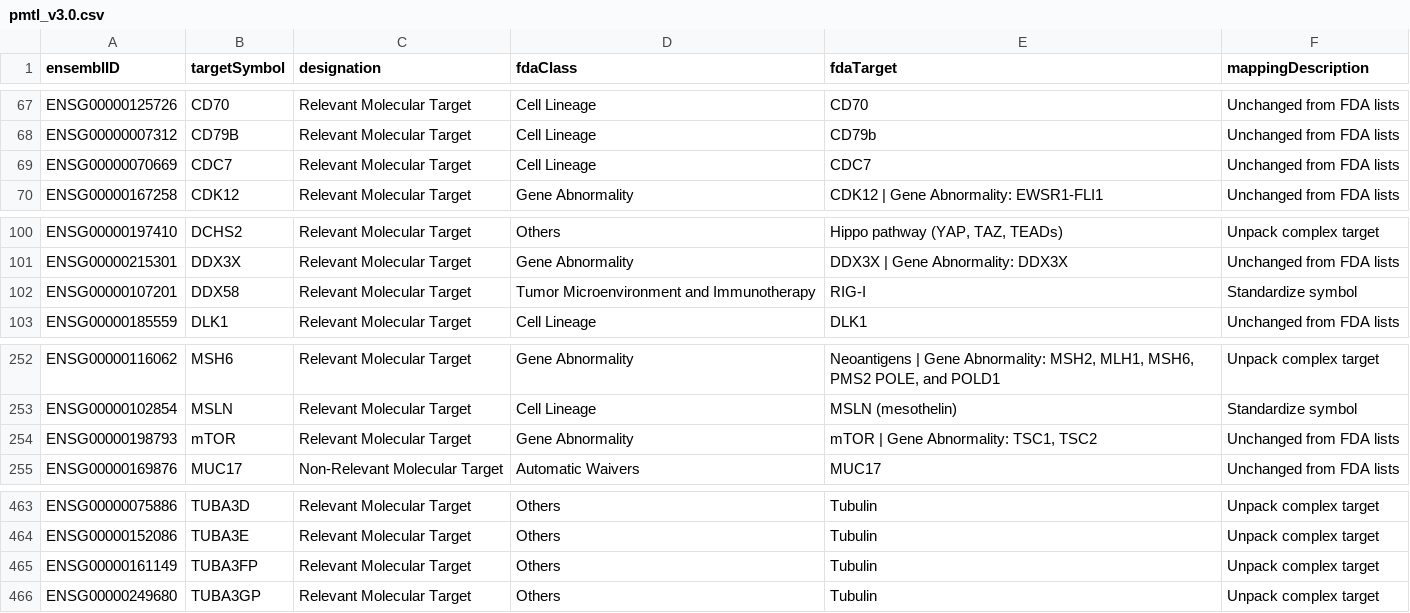
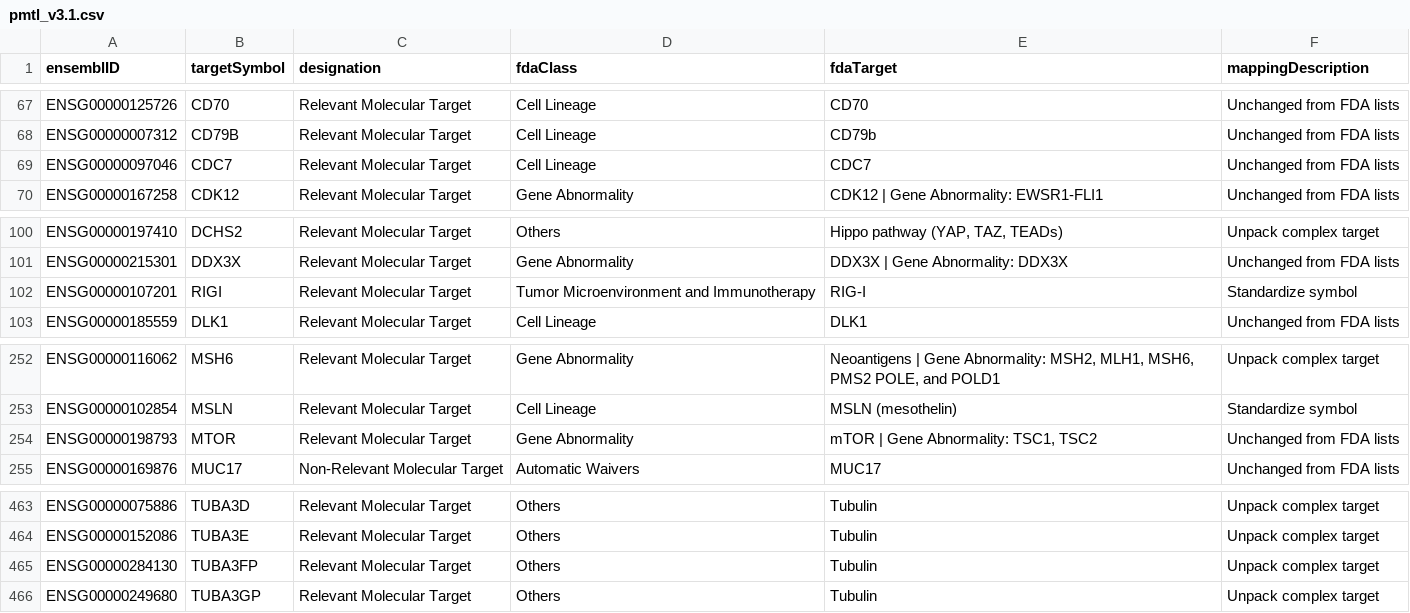
Before and after one commit to CBIIT/ccdi-mtp-config, a CSV file: data/pmtl_v3.1.csv (was data/pmtl_v3.0.csv), drawn as a sheet; only a part is shown, gaps mark what is left out.

Commit message:
PMTL v3.1 update
Replace PMTL 3.0 files with PMTL 3.1

4 targets changed ENSG or Gene Symbols:
- CDC7 ENSG ID changed from ENSG00000070669 to ENSG00000097046
- TUBA3FP ENSG ID changed from ENSG00000161149 to ENSG00000284130
- DDX58 gene symbol changed to RIGI
- mTOR gene symbol changed to MTOR

```diff
--- a/data/pmtl_v3.0.csv
+++ b/data/pmtl_v3.1.csv
@@ -68,3 +68,3 @@ ENSG00000125726,CD70,Relevant Molecular Target,Cell Lineage,CD70,Unchanged from
 ENSG00000007312,CD79B,Relevant Molecular Target,Cell Lineage,CD79b,Unchanged from FDA lists
-ENSG00000070669,CDC7,Relevant Molecular Target,Cell Lineage,CDC7,Unchanged from FDA lists
+ENSG00000097046,CDC7,Relevant Molecular Target,Cell Lineage,CDC7,Unchanged from FDA lists
 ENSG00000167258,CDK12,Relevant Molecular Target,Gene Abnormality,CDK12 | Gene Abnormality: EWSR1-FLI1,Unchanged from FDA lists
@@ -101,3 +101,3 @@ ENSG00000197410,DCHS2,Relevant Molecular Target,Others,"Hippo pathway (YAP, TAZ,
 ENSG00000215301,DDX3X,Relevant Molecular Target,Gene Abnormality,DDX3X | Gene Abnormality: DDX3X,Unchanged from FDA lists
-ENSG00000107201,DDX58,Relevant Molecular Target,Tumor Microenvironment and Immunotherapy,RIG-I,Standardize symbol
+ENSG00000107201,RIGI,Relevant Molecular Target,Tumor Microenvironment and Immunotherapy,RIG-I,Standardize symbol
 ENSG00000185559,DLK1,Relevant Molecular Target,Cell Lineage,DLK1,Unchanged from FDA lists
@@ -253,3 +253,3 @@ ENSG00000116062,MSH6,Relevant Molecular Target,Gene Abnormality,"Neoantigens | G
 ENSG00000102854,MSLN,Relevant Molecular Target,Cell Lineage,MSLN (mesothelin),Standardize symbol
-ENSG00000198793,mTOR,Relevant Molecular Target,Gene Abnormality,"mTOR | Gene Abnormality: TSC1, TSC2",Unchanged from FDA lists
+ENSG00000198793,MTOR,Relevant Molecular Target,Gene Abnormality,"mTOR | Gene Abnormality: TSC1, TSC2",Unchanged from FDA lists
 ENSG00000169876,MUC17,Non-Relevant Molecular Target,Automatic Waivers,MUC17,Unchanged from FDA lists
@@ -464,3 +464,3 @@ ENSG00000075886,TUBA3D,Relevant Molecular Target,Others,Tubulin,Unpack complex t
 ENSG00000152086,TUBA3E,Relevant Molecular Target,Others,Tubulin,Unpack complex target
-ENSG00000161149,TUBA3FP,Relevant Molecular Target,Others,Tubulin,Unpack complex target
+ENSG00000284130,TUBA3FP,Relevant Molecular Target,Others,Tubulin,Unpack complex target
 ENSG00000249680,TUBA3GP,Relevant Molecular Target,Others,Tubulin,Unpack complex target
```
Also changed, not shown: 2 other files.
